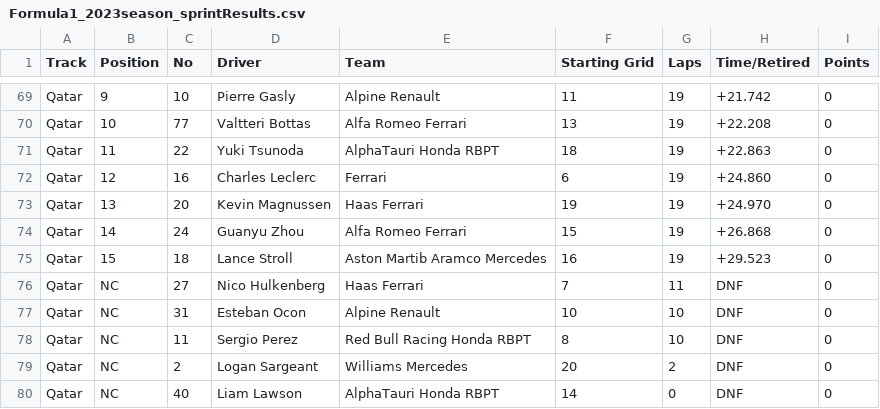
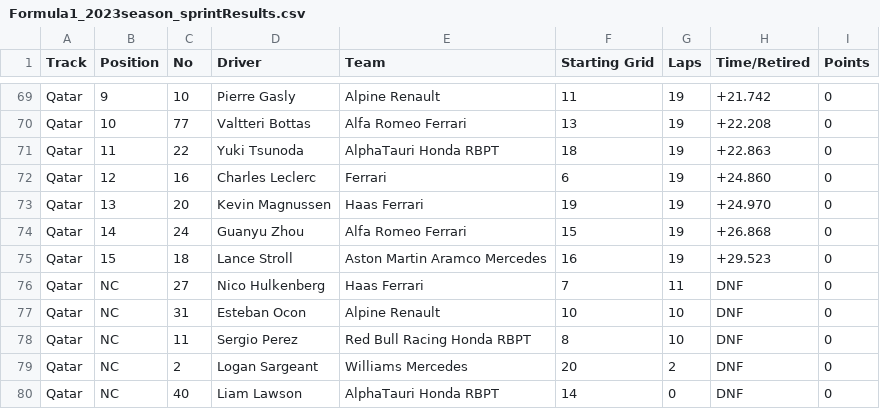
Before and after one commit to shukla-ashutosh4/Formula1_Analysis, a CSV file: Formula1_2023season_sprintResults.csv, drawn as a sheet; only a part is shown, gaps mark what is left out.

Commit message:
Update Formula1_2023season_sprintResults.csv

```diff
--- a/Formula1_2023season_sprintResults.csv
+++ b/Formula1_2023season_sprintResults.csv
@@ -74,3 +74,3 @@ Qatar,13,20,Kevin Magnussen,Haas Ferrari,19,19,+24.970,0
 Qatar,14,24,Guanyu Zhou,Alfa Romeo Ferrari,15,19,+26.868,0
-Qatar,15,18,Lance Stroll,Aston Martib Aramco Mercedes,16,19,+29.523,0
+Qatar,15,18,Lance Stroll,Aston Martin Aramco Mercedes,16,19,+29.523,0
 Qatar,NC,27,Nico Hulkenberg,Haas Ferrari,7,11,DNF,0
```
